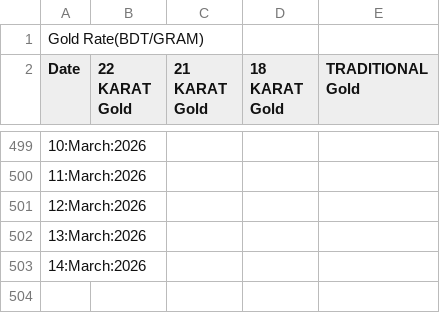
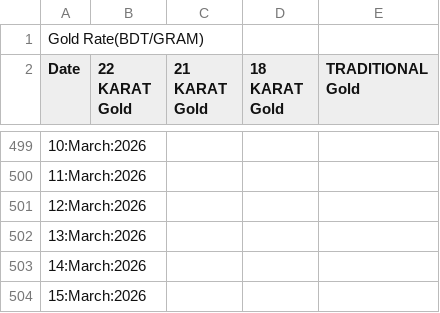
Before and after one commit to niaz86/Silver_Gold_price, a CSV file: Analysis of Gold marketing.csv, drawn as a sheet; only a part is shown, gaps mark what is left out; the diff names each change by its address in the sheet, - before the commit and + after, or states it on an @@ line.

```diff
--- a/Analysis of Gold marketing.csv
+++ b/Analysis of Gold marketing.csv
+row 504: 15:March:2026
```
Also changed, not shown: Analysis of Silver marketing.csv.
